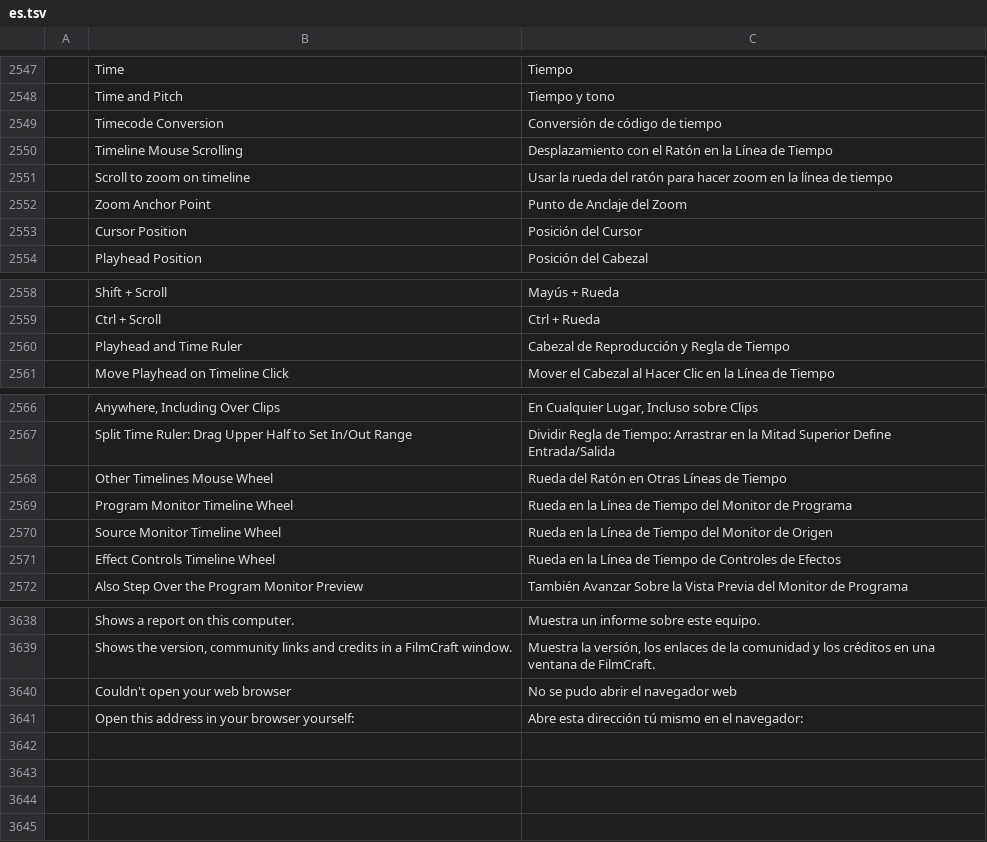
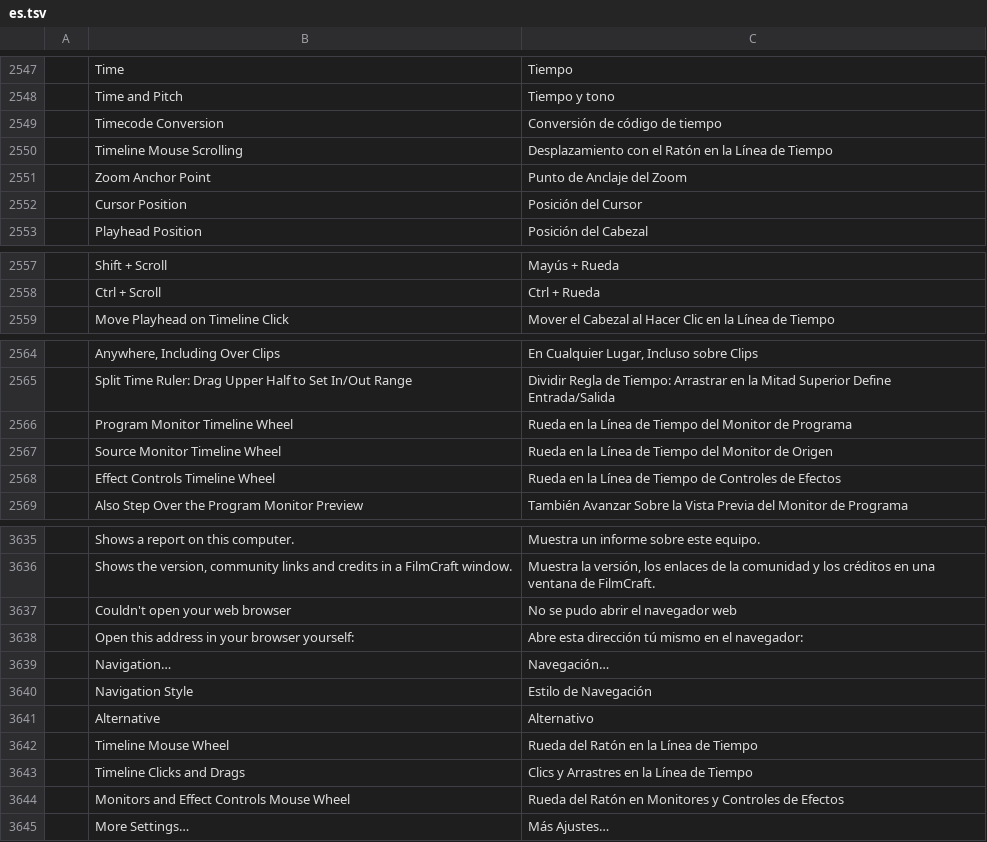
Before and after one commit to hugomec7/filmcraft, a TSV file: crates/ui-egui/src/i18n/es.tsv, drawn as a sheet; only a part is shown, gaps mark what is left out.

```diff
--- a/crates/ui-egui/src/i18n/es.tsv
+++ b/crates/ui-egui/src/i18n/es.tsv
@@ -2550,3 +2550,2 @@
 	Timeline Mouse Scrolling	Desplazamiento con el Ratón en la Línea de Tiempo
-	Scroll to zoom on timeline	Usar la rueda del ratón para hacer zoom en la línea de tiempo
 	Zoom Anchor Point	Punto de Anclaje del Zoom
@@ -2559,3 +2558,2 @@
 	Ctrl + Scroll	Ctrl + Rueda
-	Playhead and Time Ruler	Cabezal de Reproducción y Regla de Tiempo
 	Move Playhead on Timeline Click	Mover el Cabezal al Hacer Clic en la Línea de Tiempo
@@ -2567,3 +2565,2 @@
 	Split Time Ruler: Drag Upper Half to Set In/Out Range	Dividir Regla de Tiempo: Arrastrar en la Mitad Superior Define Entrada/Salida
-	Other Timelines Mouse Wheel	Rueda del Ratón en Otras Líneas de Tiempo
 	Program Monitor Timeline Wheel	Rueda en la Línea de Tiempo del Monitor de Programa
@@ -3641 +3638,8 @@
 	Open this address in your browser yourself:	Abre esta dirección tú mismo en el navegador:
+	Navigation…	Navegación…
+	Navigation Style	Estilo de Navegación
+	Alternative	Alternativo
+	Timeline Mouse Wheel	Rueda del Ratón en la Línea de Tiempo
+	Timeline Clicks and Drags	Clics y Arrastres en la Línea de Tiempo
+	Monitors and Effect Controls Mouse Wheel	Rueda del Ratón en Monitores y Controles de Efectos
+	More Settings…	Más Ajustes…
```
Also changed, not shown: crates/ui-egui/src/i18n/ja.tsv, crates/ui-egui/src/i18n/pt-br.tsv, 20 other files.
